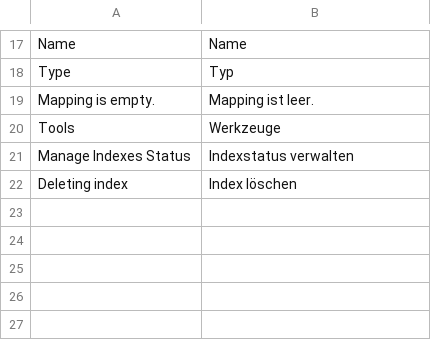
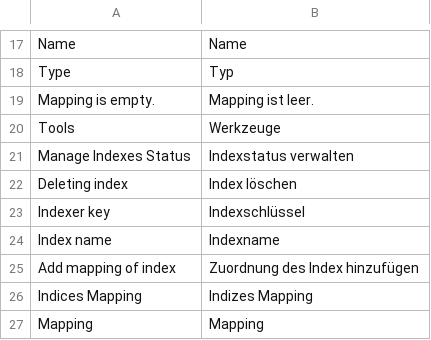
Before and after one commit to Smile-SA/elasticsuite, a CSV file: src/module-elasticsuite-indices/i18n/de_DE.csv, drawn as a sheet; only a part is shown, gaps mark what is left out; the diff names each change by its address in the sheet, - before the commit and + after, or states it on an @@ line.

```diff
--- a/src/module-elasticsuite-indices/i18n/de_DE.csv
+++ b/src/module-elasticsuite-indices/i18n/de_DE.csv
+row 23: Indexer key | Indexschlüssel
+row 24: Index name | Indexname
+row 25: Add mapping of index | Zuordnung des Index hinzufügen
+row 26: Indices Mapping | Indizes Mapping
+row 27: Mapping | Mapping
```
Also changed, not shown: src/module-elasticsuite-indices/i18n/en_US.csv, src/module-elasticsuite-indices/i18n/fr_FR.csv, 6 other files.
